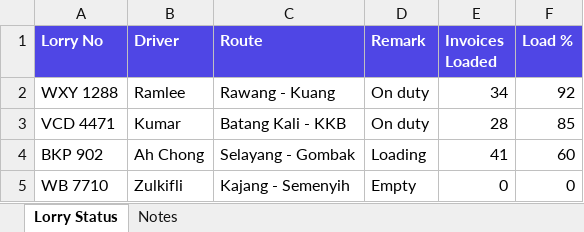
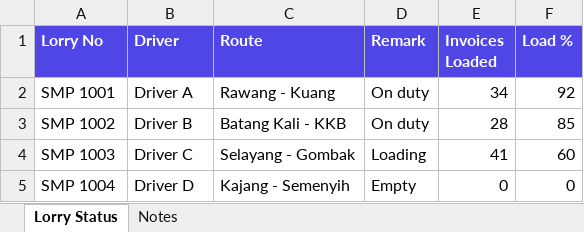
Before and after one commit to CHAISIANG/chai-siang-control-centre-public, an Excel workbook: public/templates/Lorry Status Template.xlsx, sheet Lorry Status, drawn as a sheet; values as stored, in another font and other column widths than the file's, no borders; the diff names each change by its address in the sheet, - before the commit and + after, or states it on an @@ line.

```diff
--- a/public/templates/Lorry Status Template.xlsx (sheet Lorry Status)
+++ b/public/templates/Lorry Status Template.xlsx (sheet Lorry Status)
-A2 (Lorry No): WXY 1288
+A2 (Lorry No): SMP 1001
-B2 (Driver): Ramlee
+B2 (Driver): Driver A
-A3 (Lorry No): VCD 4471
+A3 (Lorry No): SMP 1002
-B3 (Driver): Kumar
+B3 (Driver): Driver B
-A4 (Lorry No): BKP 902
+A4 (Lorry No): SMP 1003
-B4 (Driver): Ah Chong
+B4 (Driver): Driver C
-A5 (Lorry No): WB 7710
+A5 (Lorry No): SMP 1004
-B5 (Driver): Zulkifli
+B5 (Driver): Driver D
```
Also changed, not shown: sheet Notes, 2 other files.
